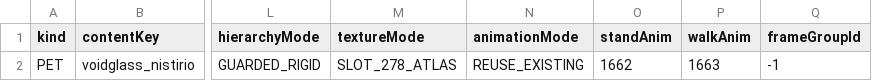
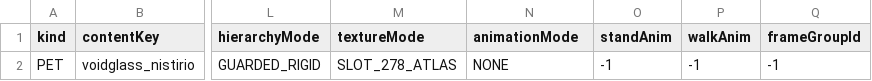
Before and after one commit to Trexzo/SpawnPK-RE, a TSV file: server/data/custom_asset_authoring.tsv, drawn as a sheet; only a part is shown, gaps mark what is left out; the diff names each change by its address in the sheet, - before the commit and + after, or states it on an @@ line.

Commit message:
Use proven static Voidglass presentation

```diff
--- a/server/data/custom_asset_authoring.tsv
+++ b/server/data/custom_asset_authoring.tsv
-N2 (animationMode): REUSE_EXISTING
+N2 (animationMode): NONE
-O2 (standAnim): 1662
+O2 (standAnim): -1
-P2 (walkAnim): 1663
+P2 (walkAnim): -1
```
